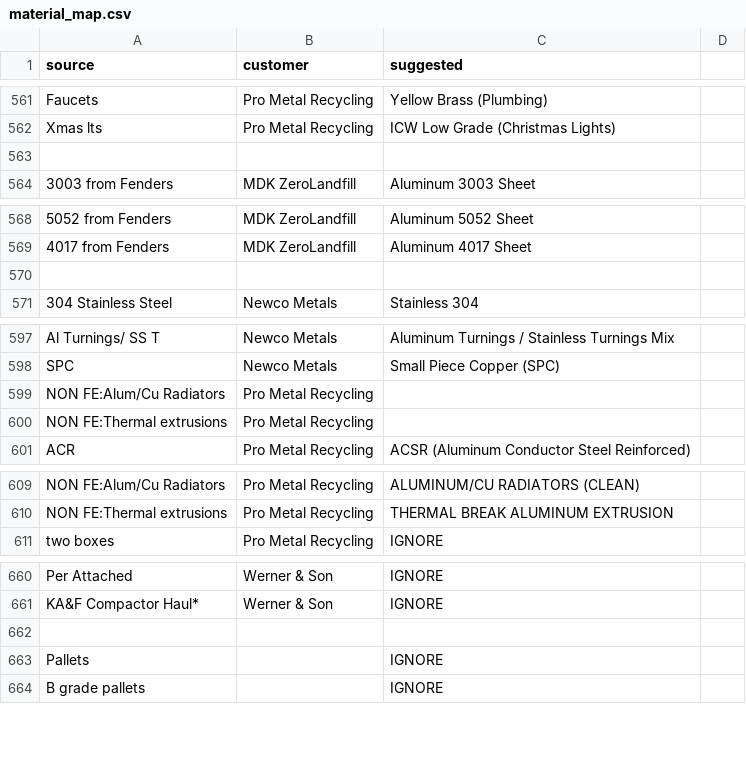
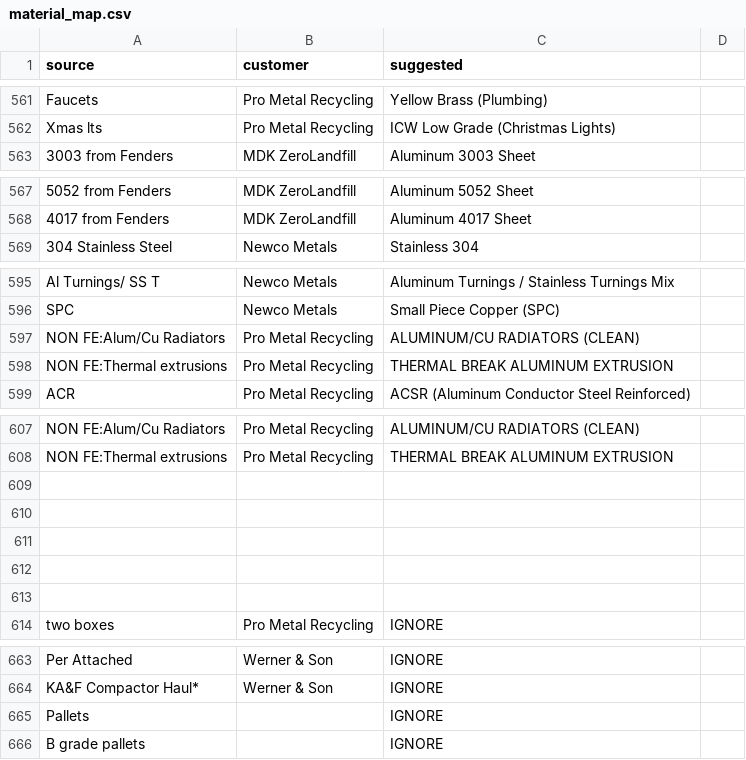
Before and after one commit to tb454/Atlas, a CSV file: qbo_out/material_map.csv, drawn as a sheet; only a part is shown, gaps mark what is left out.

Commit message:
modified:   qbo_out/material_map.csv 	modified:   qbo_out/qbo_tokens.json 	new file:   qbo_out/unmapped_materials.csv

```diff
--- a/qbo_out/material_map.csv
+++ b/qbo_out/material_map.csv
@@ -562,3 +562,2 @@ Faucets,Pro Metal Recycling,Yellow Brass (Plumbing)
 Xmas lts,Pro Metal Recycling,ICW Low Grade (Christmas Lights)
-
 3003 from Fenders,MDK ZeroLandfill,Aluminum 3003 Sheet
@@ -569,3 +568,2 @@ Xmas lts,Pro Metal Recycling,ICW Low Grade (Christmas Lights)
 4017 from Fenders,MDK ZeroLandfill,Aluminum 4017 Sheet
-
 304 Stainless Steel,Newco Metals, Stainless 304
@@ -598,4 +596,4 @@ Al Turnings/ SS T,Newco Metals,Aluminum Turnings / Stainless Turnings Mix
 SPC,Newco Metals,Small Piece Copper (SPC)
-NON FE:Alum/Cu Radiators,Pro Metal Recycling,
-NON FE:Thermal extrusions,Pro Metal Recycling,
+NON FE:Alum/Cu Radiators,Pro Metal Recycling,ALUMINUM/CU RADIATORS (CLEAN)
+NON FE:Thermal extrusions,Pro Metal Recycling,THERMAL BREAK ALUMINUM EXTRUSION
 ACR,Pro Metal Recycling,ACSR (Aluminum Conductor Steel Reinforced)
@@ -610,2 +608,7 @@ NON FE:Alum/Cu Radiators,Pro Metal Recycling,ALUMINUM/CU RADIATORS (CLEAN)
 NON FE:Thermal extrusions,Pro Metal Recycling,THERMAL BREAK ALUMINUM EXTRUSION
+
+
+
+
+
 two boxes,Pro Metal Recycling,IGNORE
@@ -661,3 +664,2 @@ Per Attached,Werner & Son,IGNORE
 KA&F Compactor Haul*,Werner & Son,IGNORE
-
 Pallets,,IGNORE
```
Also changed, not shown: 2 other files.
